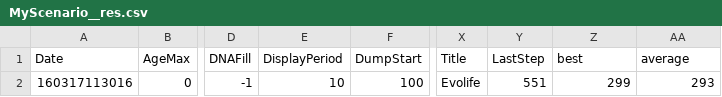
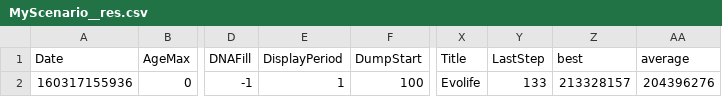
Before and after one commit to ArnoutDevos/Athens, a CSV file: ___Results/MyScenario__res.csv, drawn as a sheet; only a part is shown, gaps mark what is left out; the diff names each change by its address in the sheet, - before the commit and + after, or states it on an @@ line.

```diff
--- a/___Results/MyScenario__res.csv
+++ b/___Results/MyScenario__res.csv
-A2 (Date): 160317113016
+A2 (Date): 160317155936
-E2 (DisplayPeriod): 10
+E2 (DisplayPeriod): 1
-Y2 (LastStep): 551
+Y2 (LastStep): 133
-Z2 (best): 299
+Z2 (best): 213328157
-AA2 (average): 293
+AA2 (average): 204396276
```
Also changed, not shown: ___Results/MyScenario_.csv, 6 other files.
